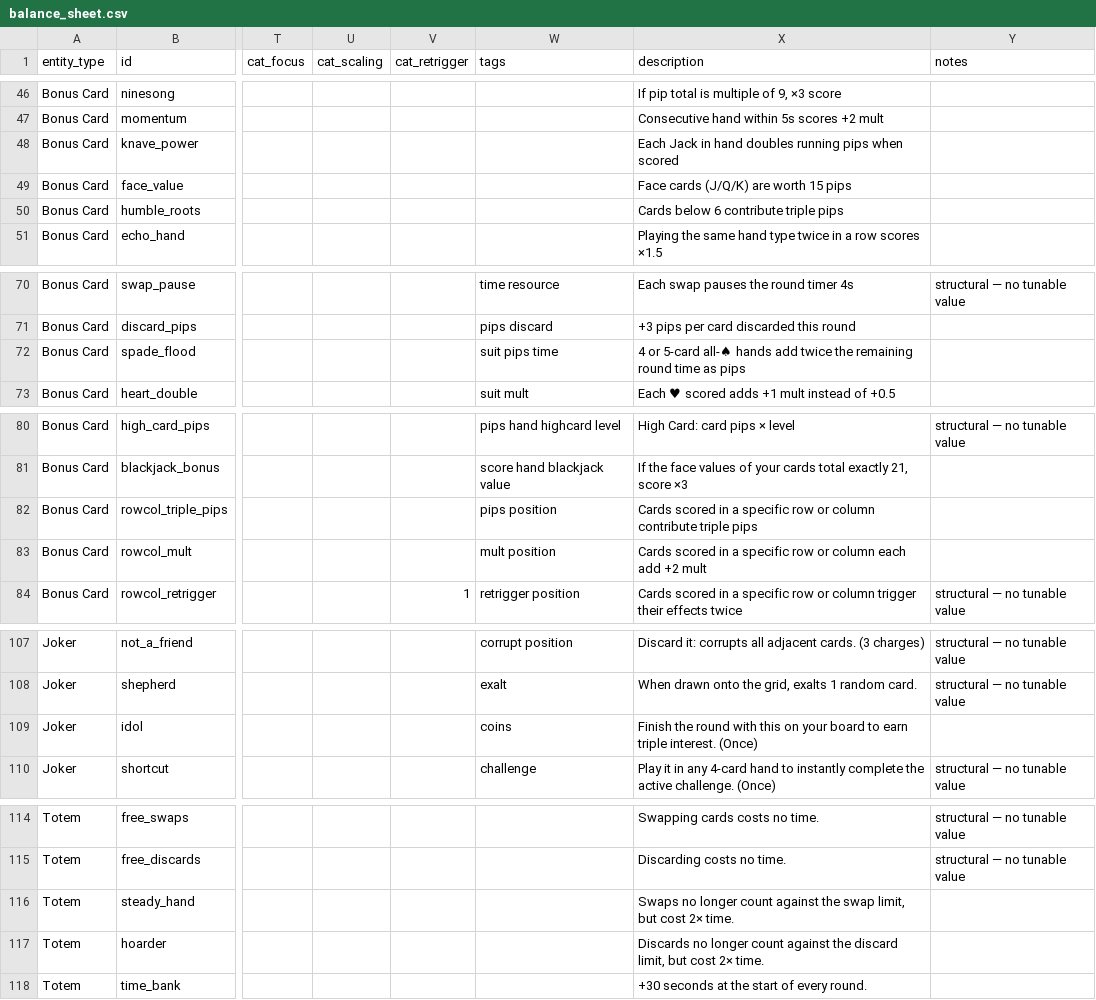
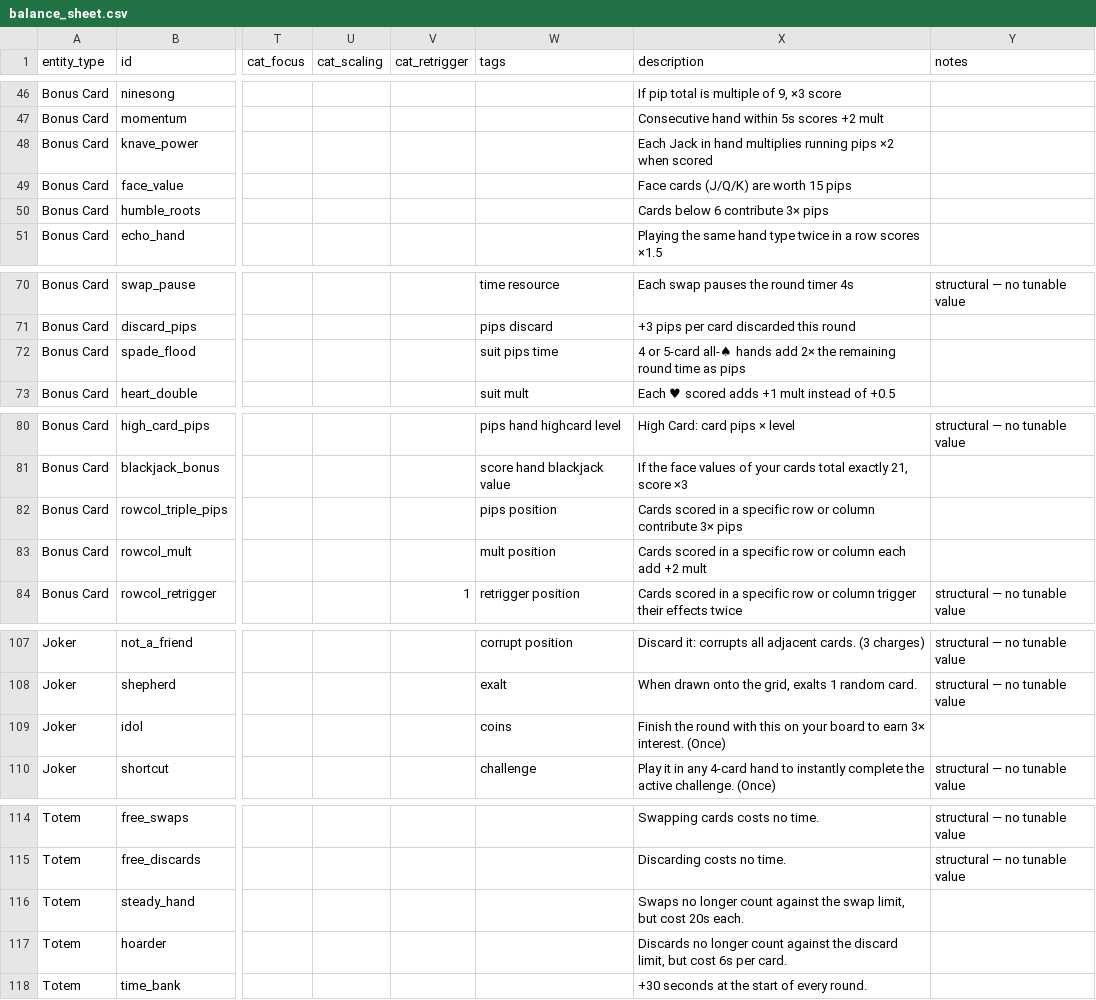
Before and after one commit to NoFlukeLuke/TheGame, a CSV file: balance_sheet.csv, drawn as a sheet; only a part is shown, gaps mark what is left out; the diff names each change by its address in the sheet, - before the commit and + after, or states it on an @@ line.

```diff
--- a/balance_sheet.csv
+++ b/balance_sheet.csv
-X48 (description): …in hand doubles running pips when scored
+X48 (description): …in hand multiplies running pips ×2 when scored
-X50 (description): Cards below 6 contribute triple pips
+X50 (description): Cards below 6 contribute 3× pips
-X72 (description): …hands add twice the remaining…
+X72 (description): …hands add 2× the remaining…
-X82 (description): …column contribute triple pips
+X82 (description): …column contribute 3× pips
-X109 (description): …to earn triple interest. (Once)
+X109 (description): …to earn 3× interest. (Once)
-X116 (description): …but cost 2× time.
+X116 (description): …but cost 20s each.
-X117 (description): …but cost 2× time.
+X117 (description): …but cost 6s per card.
```
Also changed, not shown: 2 other files.
